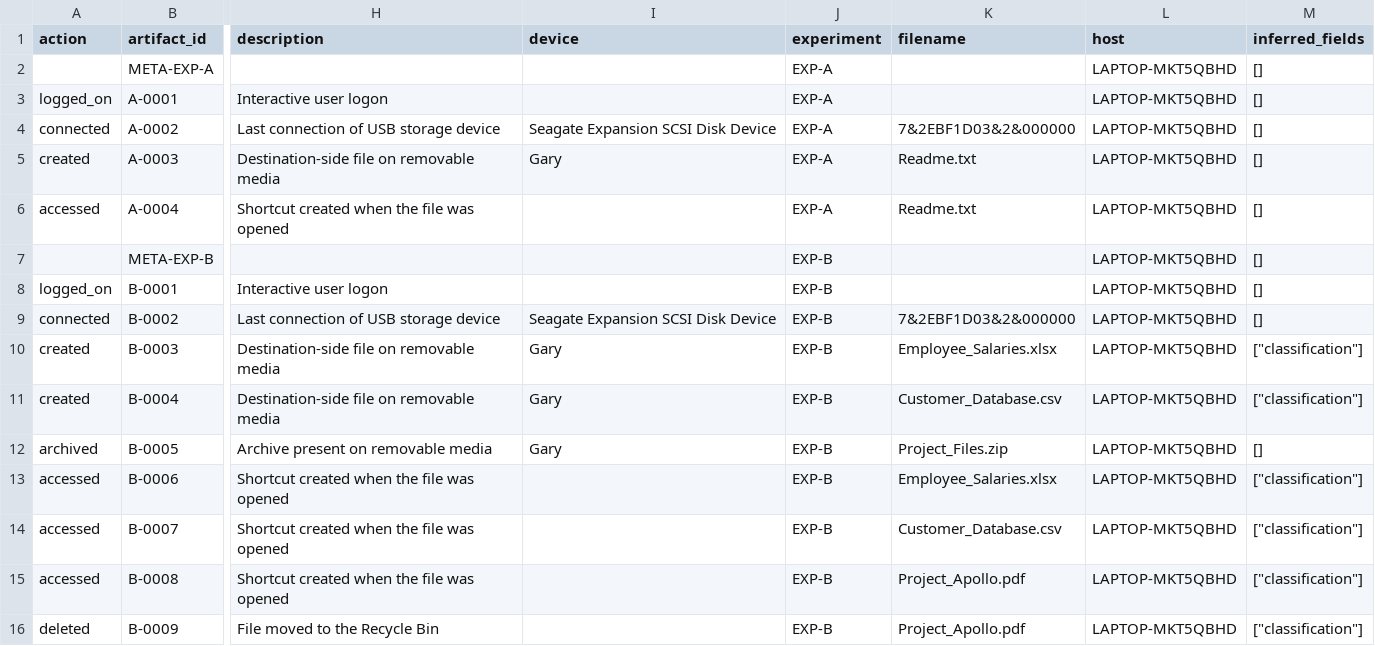
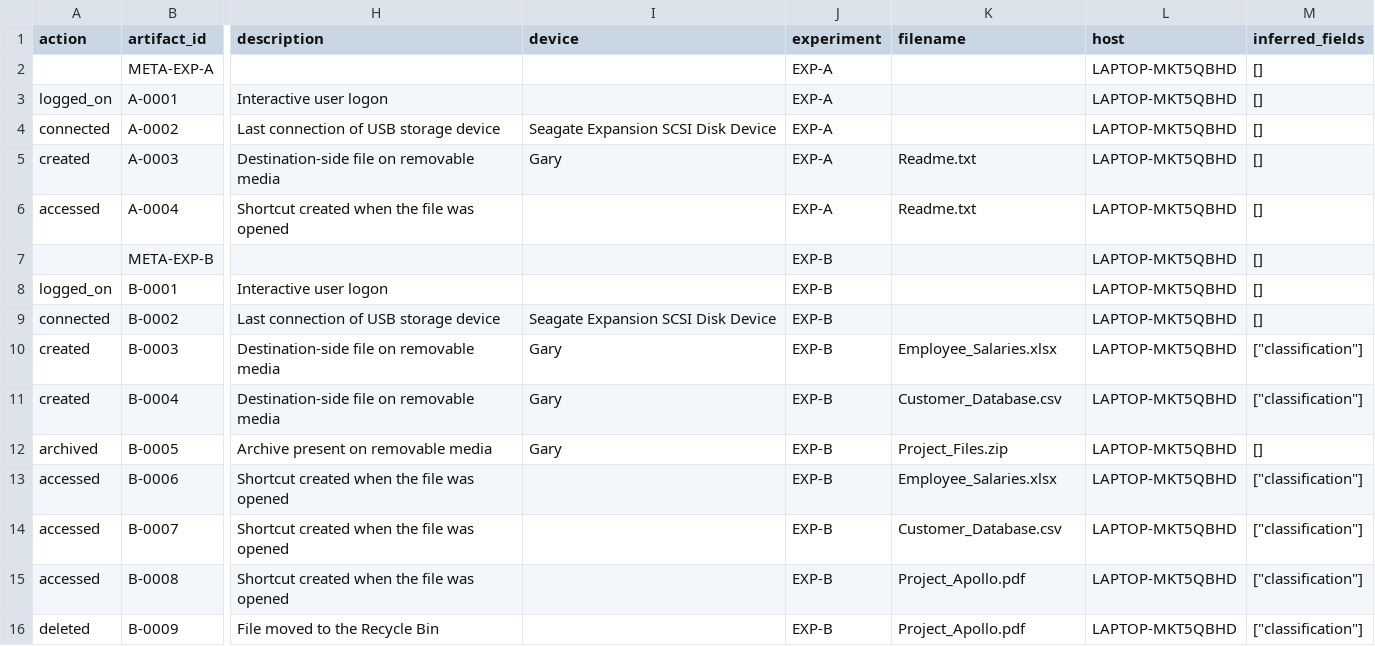
Before and after one commit to gauravgoodreads/windows-insider-usb-forensics, a CSV file: outputs/real-run/artifacts.csv, drawn as a sheet; only a part is shown, gaps mark what is left out; the diff names each change by its address in the sheet, - before the commit and + after, or states it on an @@ line.

```diff
--- a/outputs/real-run/artifacts.csv
+++ b/outputs/real-run/artifacts.csv
-K4 (filename): 7&2EBF1D03&2&000000
+K4 (filename): (empty)
-K9 (filename): 7&2EBF1D03&2&000000
+K9 (filename): (empty)
```
Also changed, not shown: outputs/artifacts.csv, outputs/real-run/timeline.csv, 16 other files.
